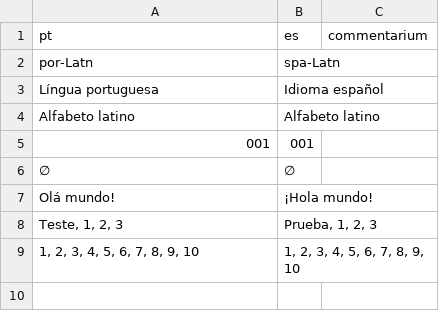
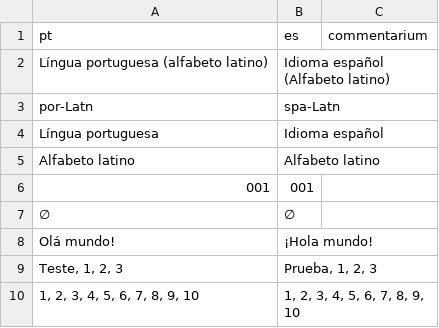
Before and after one commit to EticaAI/hxltm, a CSV file: testum/resultatum/hxltm-exemplum-linguam.por-Latn_spa-Latn.csv, drawn as a sheet; the diff names each change by its address in the sheet, - before the commit and + after, or states it on an @@ line.

```diff
--- a/testum/resultatum/hxltm-exemplum-linguam.por-Latn_spa-Latn.csv
+++ b/testum/resultatum/hxltm-exemplum-linguam.por-Latn_spa-Latn.csv
+row 2: Língua portuguesa (alfabeto latino) | Idioma español (Alfabeto latino)
```
Also changed, not shown: testum/resultatum/hxltm-exemplum-linguam.por-Latn_spa-Latn.tsv, testum/rursum/XLIFF-obsoletum/hxltm-exemplum-linguam.por-Latn--spa-Latn.tm.hxl.csv, 10 other files.
